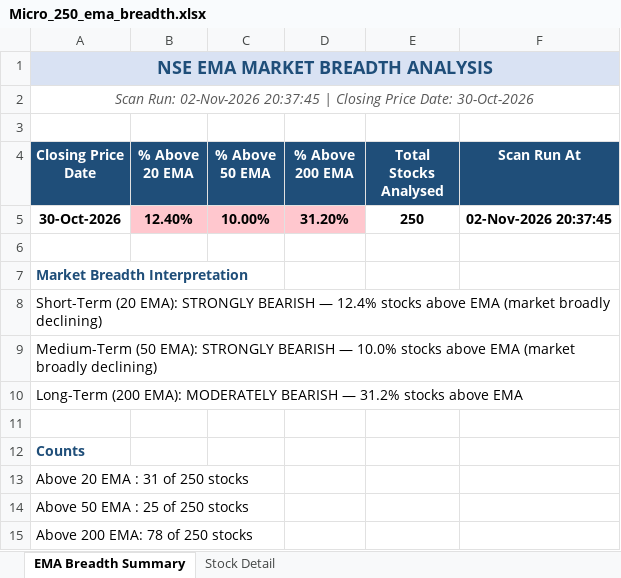
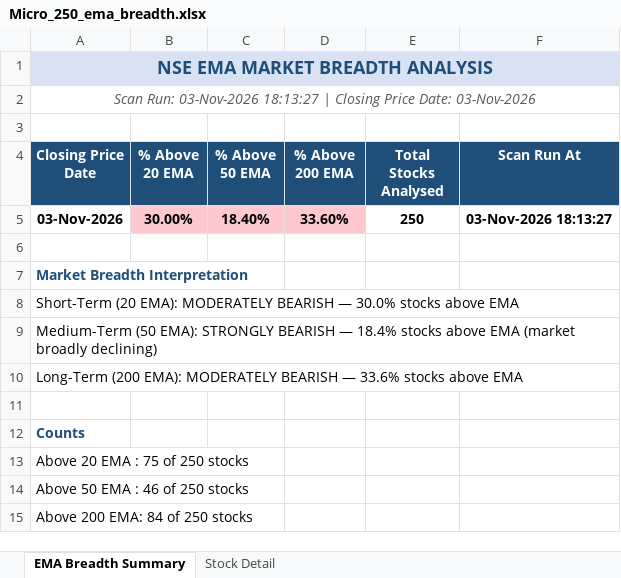
Before and after one commit to nikunj2021/EMA-Screener-, an Excel workbook: Report/EMAReport/Micro_250_ema_breadth.xlsx, sheet EMA Breadth Summary, drawn as a sheet; values as stored, in another font and other column widths than the file's, no borders; removed rows and columns are numbered as before the commit, all else as after; the diff names each change by its address in the sheet, - before the commit and + after, or states it on an @@ line.

```diff
--- a/Report/EMAReport/Micro_250_ema_breadth.xlsx (sheet EMA Breadth Summary)
+++ b/Report/EMAReport/Micro_250_ema_breadth.xlsx (sheet EMA Breadth Summary)
-A2 (Closing Price Date): Scan Run: 02-Nov-2026 20:37:45 | Closing Price Date: 30-Oct-2026
+A2 (Closing Price Date): Scan Run: 03-Nov-2026 18:13:27 | Closing Price Date: 03-Nov-2026
-row 5: 30-Oct-2026 | 12.40% | 10.00% | 31.20% | 250 | 02-Nov-2026 20:37:45
+row 5: 03-Nov-2026 | 30.00% | 18.40% | 33.60% | 250 | 03-Nov-2026 18:13:27
-A8 (Closing Price Date): …(20 EMA): STRONGLY BEARISH — 12.4% stocks above EMA (market broadly declining)
+A8 (Closing Price Date): …(20 EMA): MODERATELY BEARISH — 30.0% stocks above EMA
-A9 (Closing Price Date): …BEARISH — 10.0% stocks above…
+A9 (Closing Price Date): …BEARISH — 18.4% stocks above…
-A10 (Closing Price Date): …BEARISH — 31.2% stocks above…
+A10 (Closing Price Date): …BEARISH — 33.6% stocks above…
-A13 (Closing Price Date): Above 20 EMA : 31 of 250 stocks
+A13 (Closing Price Date): Above 20 EMA : 75 of 250 stocks
-A14 (Closing Price Date): Above 50 EMA : 25 of 250 stocks
+A14 (Closing Price Date): Above 50 EMA : 46 of 250 stocks
-A15 (Closing Price Date): Above 200 EMA: 78 of 250 stocks
+A15 (Closing Price Date): Above 200 EMA: 84 of 250 stocks
```
Also changed, not shown: sheet Stock Detail, Report/EMAReport/Micro_250_ema_breadth_history.xlsx, Report/EMAReport/Sectoral_EMA_Analysis.xlsx, 4 other files.
